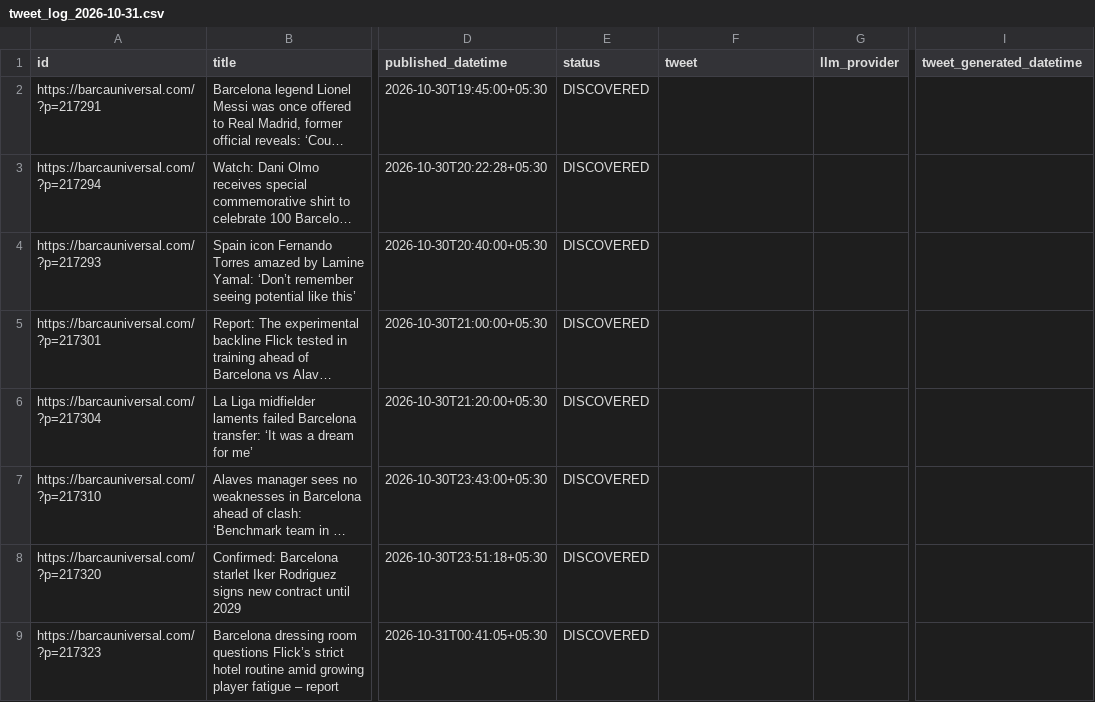
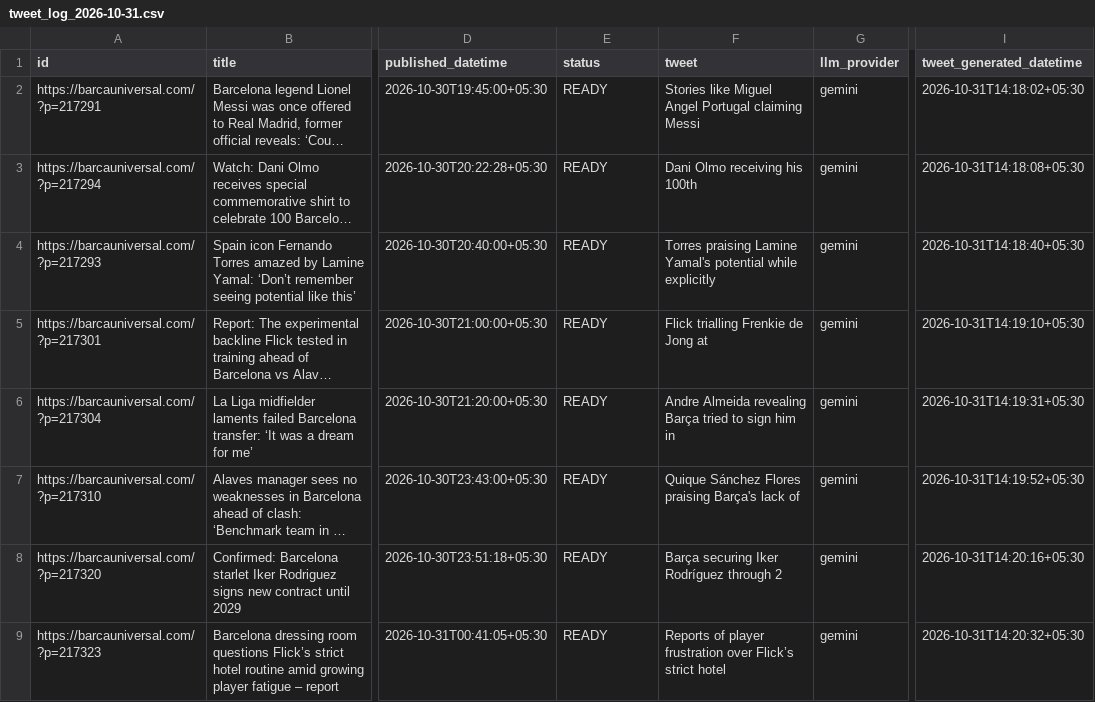
Before and after one commit to dinesh-kanakaraj/Kestrel, a CSV file: logs/tweet_log_2026-10-31.csv, drawn as a sheet; only a part is shown, gaps mark what is left out; long unchanged cells end in …; the diff covers the shown part only; the diff names each change by its address in the sheet, - before the commit and + after, or states it on an @@ line.

Commit message:
state: generated tweets run 41186025036

```diff
--- a/logs/tweet_log_2026-10-31.csv
+++ b/logs/tweet_log_2026-10-31.csv
-E2:E9 (status): DISCOVERED
+E2:E9 (status): READY
-F2 (tweet): (empty)
+F2 (tweet): Stories like Miguel Angel Portugal claiming Messi
-G2:G9 (llm_provider): (empty)
+G2:G9 (llm_provider): gemini
-I2 (tweet_generated_datetime): (empty)
+I2 (tweet_generated_datetime): 2026-10-31T14:18:02+05:30
-F3 (tweet): (empty)
+F3 (tweet): Dani Olmo receiving his 100th
-I3 (tweet_generated_datetime): (empty)
+I3 (tweet_generated_datetime): 2026-10-31T14:18:08+05:30
-F4 (tweet): (empty)
+F4 (tweet): Torres praising Lamine Yamal's potential while explicitly
-I4 (tweet_generated_datetime): (empty)
+I4 (tweet_generated_datetime): 2026-10-31T14:18:40+05:30
-F5 (tweet): (empty)
+F5 (tweet): Flick trialling Frenkie de Jong at
-I5 (tweet_generated_datetime): (empty)
+I5 (tweet_generated_datetime): 2026-10-31T14:19:10+05:30
-F6 (tweet): (empty)
+F6 (tweet): Andre Almeida revealing Barça tried to sign him in
-I6 (tweet_generated_datetime): (empty)
+I6 (tweet_generated_datetime): 2026-10-31T14:19:31+05:30
-F7 (tweet): (empty)
+F7 (tweet): Quique Sánchez Flores praising Barça's lack of
-I7 (tweet_generated_datetime): (empty)
+I7 (tweet_generated_datetime): 2026-10-31T14:19:52+05:30
-F8 (tweet): (empty)
+F8 (tweet): Barça securing Iker Rodríguez through 2
-I8 (tweet_generated_datetime): (empty)
+I8 (tweet_generated_datetime): 2026-10-31T14:20:16+05:30
-F9 (tweet): (empty)
+F9 (tweet): Reports of player frustration over Flick’s strict hotel
-I9 (tweet_generated_datetime): (empty)
+I9 (tweet_generated_datetime): 2026-10-31T14:20:32+05:30
```
Also changed, not shown: 28 edited cells elsewhere in this file.
